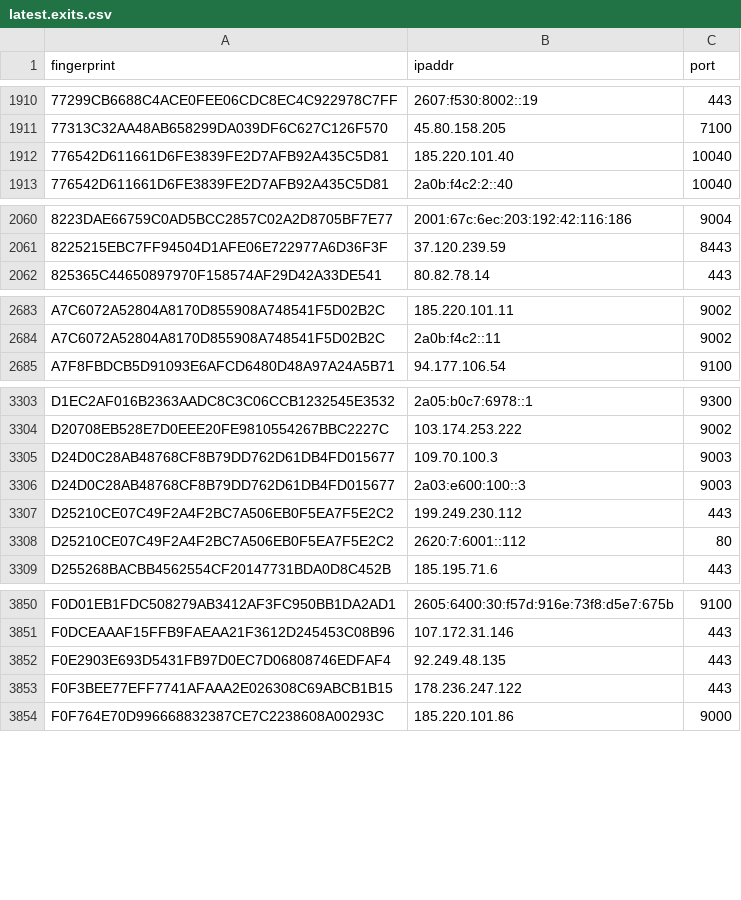
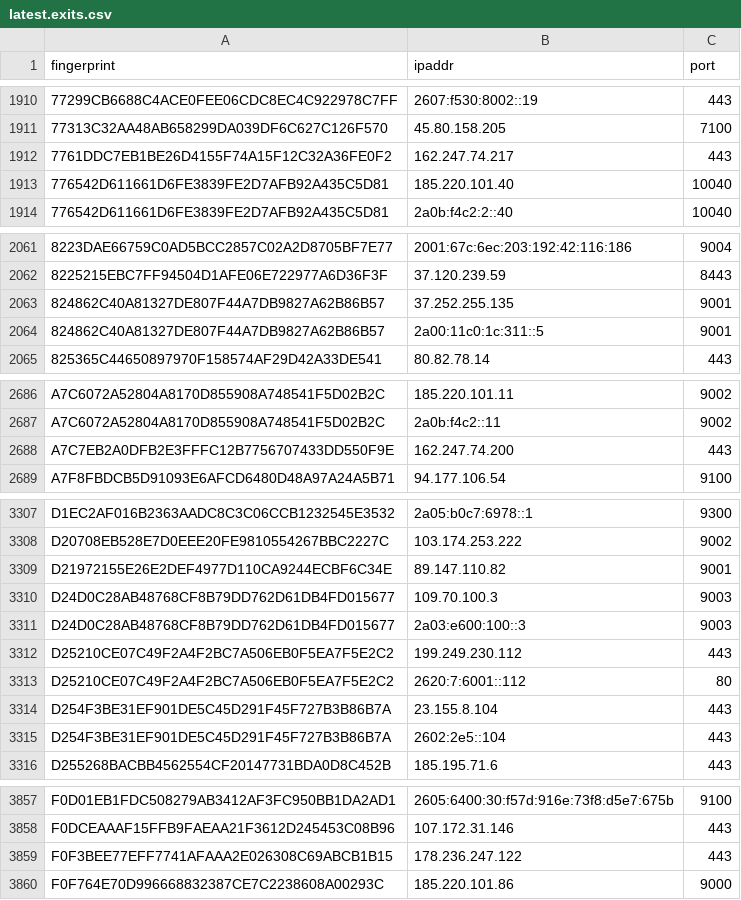
Before and after one commit to alireza-rezaee/tor-nodes, a CSV file: latest.exits.csv, drawn as a sheet; only a part is shown, gaps mark what is left out; the diff covers the shown part only.

```diff
--- a/latest.exits.csv
+++ b/latest.exits.csv
@@ -1911,2 +1911,3 @@ fingerprint, ipaddr, port
 77313C32AA48AB658299DA039DF6C627C126F570, 45.80.158.205, 7100
+7761DDC7EB1BE26D4155F74A15F12C32A36FE0F2, 162.247.74.217, 443
 776542D611661D6FE3839FE2D7AFB92A435C5D81, 185.220.101.40, 10040
@@ -2061,2 +2062,4 @@ fingerprint, ipaddr, port
 8225215EBC7FF94504D1AFE06E722977A6D36F3F, 37.120.239.59, 8443
+824862C40A81327DE807F44A7DB9827A62B86B57, 37.252.255.135, 9001
+824862C40A81327DE807F44A7DB9827A62B86B57, 2a00:11c0:1c:311::5, 9001
 825365C44650897970F158574AF29D42A33DE541, 80.82.78.14, 443
@@ -2684,2 +2687,3 @@ A7C6072A52804A8170D855908A748541F5D02B2C, 185.220.101.11, 9002
 A7C6072A52804A8170D855908A748541F5D02B2C, 2a0b:f4c2::11, 9002
+A7C7EB2A0DFB2E3FFFC12B7756707433DD550F9E, 162.247.74.200, 443
 A7F8FBDCB5D91093E6AFCD6480D48A97A24A5B71, 94.177.106.54, 9100
@@ -3304,2 +3308,3 @@ D1EC2AF016B2363AADC8C3C06CCB1232545E3532, 2a05:b0c7:6978::1, 9300
 D20708EB528E7D0EEE20FE9810554267BBC2227C, 103.174.253.222, 9002
+D21972155E26E2DEF4977D110CA9244ECBF6C34E, 89.147.110.82, 9001
 D24D0C28AB48768CF8B79DD762D61DB4FD015677, 109.70.100.3, 9003
@@ -3308,2 +3313,4 @@ D25210CE07C49F2A4F2BC7A506EB0F5EA7F5E2C2, 199.249.230.112, 443
 D25210CE07C49F2A4F2BC7A506EB0F5EA7F5E2C2, 2620:7:6001::112, 80
+D254F3BE31EF901DE5C45D291F45F727B3B86B7A, 23.155.8.104, 443
+D254F3BE31EF901DE5C45D291F45F727B3B86B7A, 2602:2e5::104, 443
 D255268BACBB4562554CF20147731BDA0D8C452B, 185.195.71.6, 443
@@ -3851,3 +3858,2 @@ F0D01EB1FDC508279AB3412AF3FC950BB1DA2AD1, 2605:6400:30:f57d:916e:73f8:d5e7:675b,
 F0DCEAAAF15FFB9FAEAA21F3612D245453C08B96, 107.172.31.146, 443
-F0E2903E693D5431FB97D0EC7D06808746EDFAF4, 92.249.48.135, 443
 F0F3BEE77EFF7741AFAAA2E026308C69ABCB1B15, 178.236.247.122, 443
```
Also changed, not shown: 1 edited cell elsewhere in this file, latest.all.csv, latest.guards.csv.
